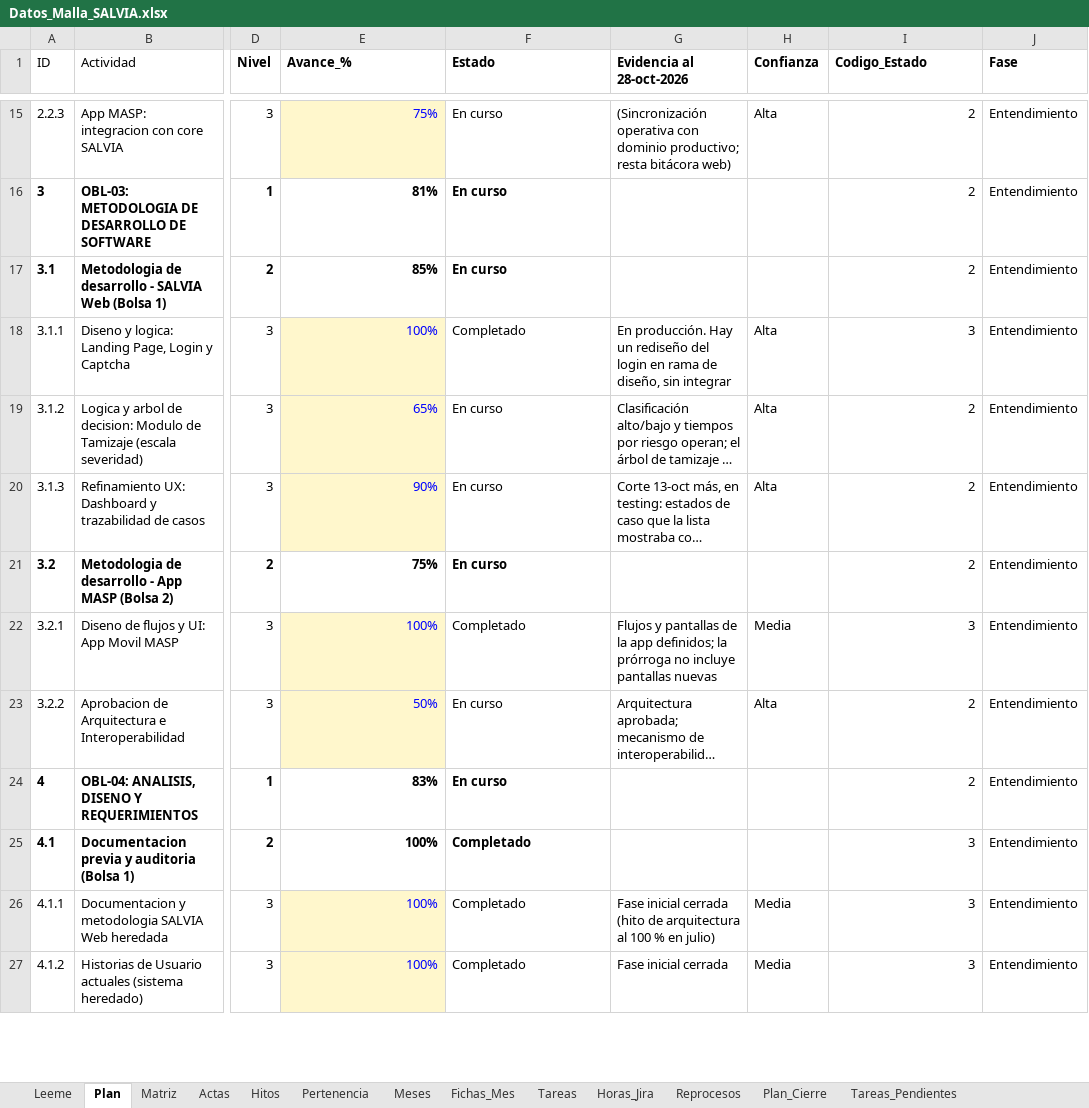
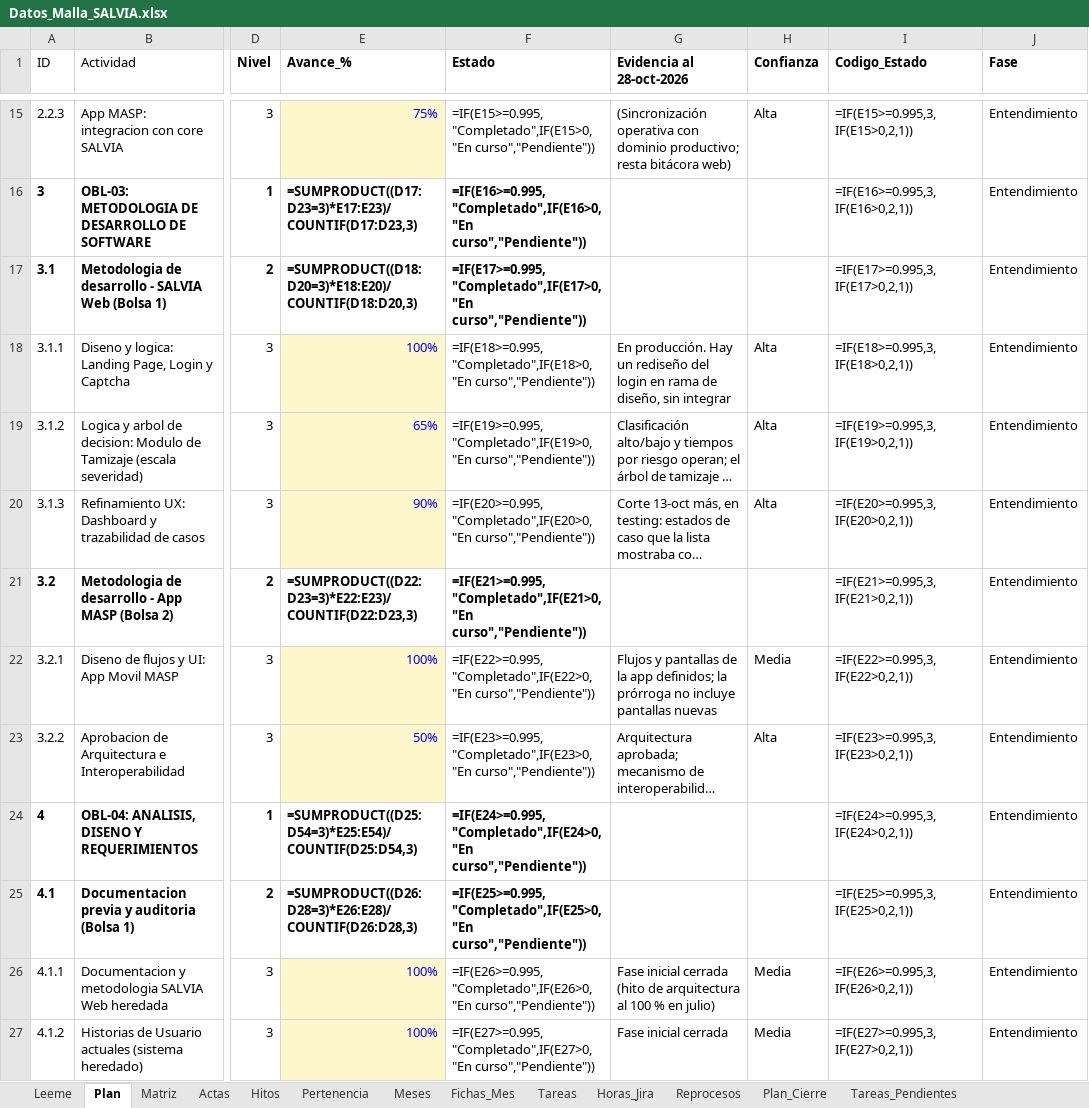
Before and after one commit to KreivoMockups/SalviaHitos_Gantt, an Excel workbook: Datos_Malla_SALVIA.xlsx, sheet Plan, drawn as a sheet; only a part is shown, gaps mark what is left out; long unchanged cells end in …; values as stored, in another font and other column widths than the file's, no borders; formulas without a stored value are shown as written; conditional formats not drawn; the diff covers the shown part only; the diff names each change by its address in the sheet, - before the commit and + after, or states it on an @@ line.

```diff
--- a/Datos_Malla_SALVIA.xlsx (sheet Plan)
+++ b/Datos_Malla_SALVIA.xlsx (sheet Plan)
-F15 (Estado): En curso
+F15 (Estado): =IF(E15>=0.995,"Completado",IF(E15>0,"En curso","Pendiente"))
-I15 (Codigo_Estado): 2
+I15 (Codigo_Estado): =IF(E15>=0.995,3,IF(E15>0,2,1))
-E16 (Avance_%): 81%
+E16 (Avance_%): =SUMPRODUCT((D17:D23=3)*E17:E23)/COUNTIF(D17:D23,3)
-F16 (Estado): En curso
+F16 (Estado): =IF(E16>=0.995,"Completado",IF(E16>0,"En curso","Pendiente"))
-I16 (Codigo_Estado): 2
+I16 (Codigo_Estado): =IF(E16>=0.995,3,IF(E16>0,2,1))
-E17 (Avance_%): 85%
+E17 (Avance_%): =SUMPRODUCT((D18:D20=3)*E18:E20)/COUNTIF(D18:D20,3)
-F17 (Estado): En curso
+F17 (Estado): =IF(E17>=0.995,"Completado",IF(E17>0,"En curso","Pendiente"))
-I17 (Codigo_Estado): 2
+I17 (Codigo_Estado): =IF(E17>=0.995,3,IF(E17>0,2,1))
-F18 (Estado): Completado
+F18 (Estado): =IF(E18>=0.995,"Completado",IF(E18>0,"En curso","Pendiente"))
-I18 (Codigo_Estado): 3
+I18 (Codigo_Estado): =IF(E18>=0.995,3,IF(E18>0,2,1))
-F19 (Estado): En curso
+F19 (Estado): =IF(E19>=0.995,"Completado",IF(E19>0,"En curso","Pendiente"))
-I19 (Codigo_Estado): 2
+I19 (Codigo_Estado): =IF(E19>=0.995,3,IF(E19>0,2,1))
-F20 (Estado): En curso
+F20 (Estado): =IF(E20>=0.995,"Completado",IF(E20>0,"En curso","Pendiente"))
-I20 (Codigo_Estado): 2
+I20 (Codigo_Estado): =IF(E20>=0.995,3,IF(E20>0,2,1))
-E21 (Avance_%): 75%
+E21 (Avance_%): =SUMPRODUCT((D22:D23=3)*E22:E23)/COUNTIF(D22:D23,3)
-F21 (Estado): En curso
+F21 (Estado): =IF(E21>=0.995,"Completado",IF(E21>0,"En curso","Pendiente"))
-I21 (Codigo_Estado): 2
+I21 (Codigo_Estado): =IF(E21>=0.995,3,IF(E21>0,2,1))
-F22 (Estado): Completado
+F22 (Estado): =IF(E22>=0.995,"Completado",IF(E22>0,"En curso","Pendiente"))
-I22 (Codigo_Estado): 3
+I22 (Codigo_Estado): =IF(E22>=0.995,3,IF(E22>0,2,1))
-F23 (Estado): En curso
+F23 (Estado): =IF(E23>=0.995,"Completado",IF(E23>0,"En curso","Pendiente"))
-I23 (Codigo_Estado): 2
+I23 (Codigo_Estado): =IF(E23>=0.995,3,IF(E23>0,2,1))
-E24 (Avance_%): 83%
+E24 (Avance_%): =SUMPRODUCT((D25:D54=3)*E25:E54)/COUNTIF(D25:D54,3)
-F24 (Estado): En curso
+F24 (Estado): =IF(E24>=0.995,"Completado",IF(E24>0,"En curso","Pendiente"))
-I24 (Codigo_Estado): 2
+I24 (Codigo_Estado): =IF(E24>=0.995,3,IF(E24>0,2,1))
-E25 (Avance_%): 100%
+E25 (Avance_%): =SUMPRODUCT((D26:D28=3)*E26:E28)/COUNTIF(D26:D28,3)
-F25 (Estado): Completado
+F25 (Estado): =IF(E25>=0.995,"Completado",IF(E25>0,"En curso","Pendiente"))
-I25 (Codigo_Estado): 3
+I25 (Codigo_Estado): =IF(E25>=0.995,3,IF(E25>0,2,1))
-F26 (Estado): Completado
+F26 (Estado): =IF(E26>=0.995,"Completado",IF(E26>0,"En curso","Pendiente"))
-I26 (Codigo_Estado): 3
+I26 (Codigo_Estado): =IF(E26>=0.995,3,IF(E26>0,2,1))
-F27 (Estado): Completado
+F27 (Estado): =IF(E27>=0.995,"Completado",IF(E27>0,"En curso","Pendiente"))
-I27 (Codigo_Estado): 3
+I27 (Codigo_Estado): =IF(E27>=0.995,3,IF(E27>0,2,1))
```
Also changed, not shown: 298 edited cells elsewhere in this sheet, sheet Matriz, sheet Avance_Mensual, sheet Actas, sheet Meses, sheet Leeme, 1 other file.
